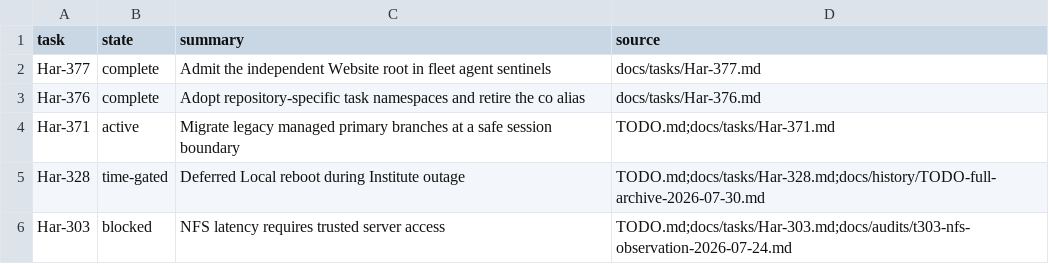
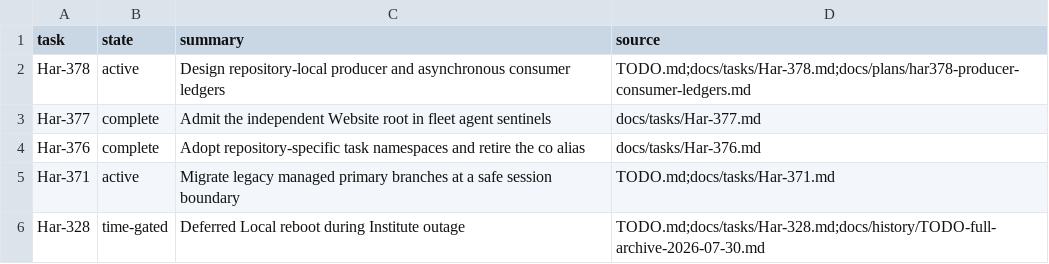
Before and after one commit to rioyokotalab/harness, a TSV file: docs/tasks/index.tsv, drawn as a sheet; only a part is shown; the shorter side is filled out with more unchanged rows.

Commit message:
Plan repository-local producer consumer ledgers

```diff
--- a/docs/tasks/index.tsv
+++ b/docs/tasks/index.tsv
@@ -1,2 +1,3 @@
 task	state	summary	source
+Har-378	active	Design repository-local producer and asynchronous consumer ledgers	TODO.md;docs/tasks/Har-378.md;docs/plans/har378-producer-consumer-ledgers.md
 Har-377	complete	Admit the independent Website root in fleet agent sentinels	docs/tasks/Har-377.md
```
Also changed, not shown: 3 other files.
